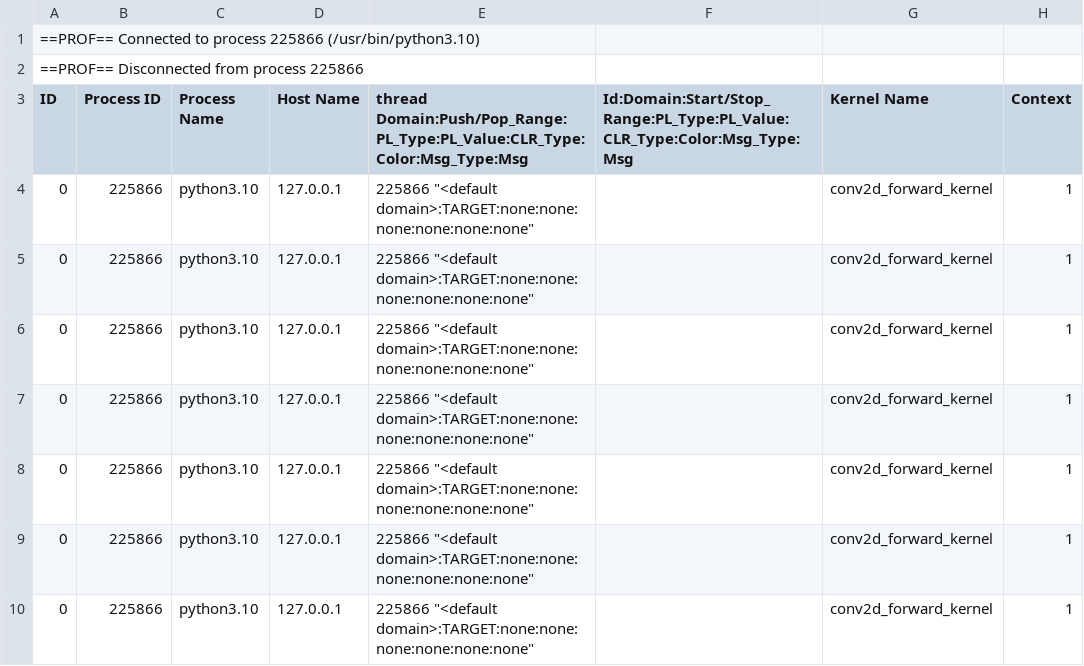
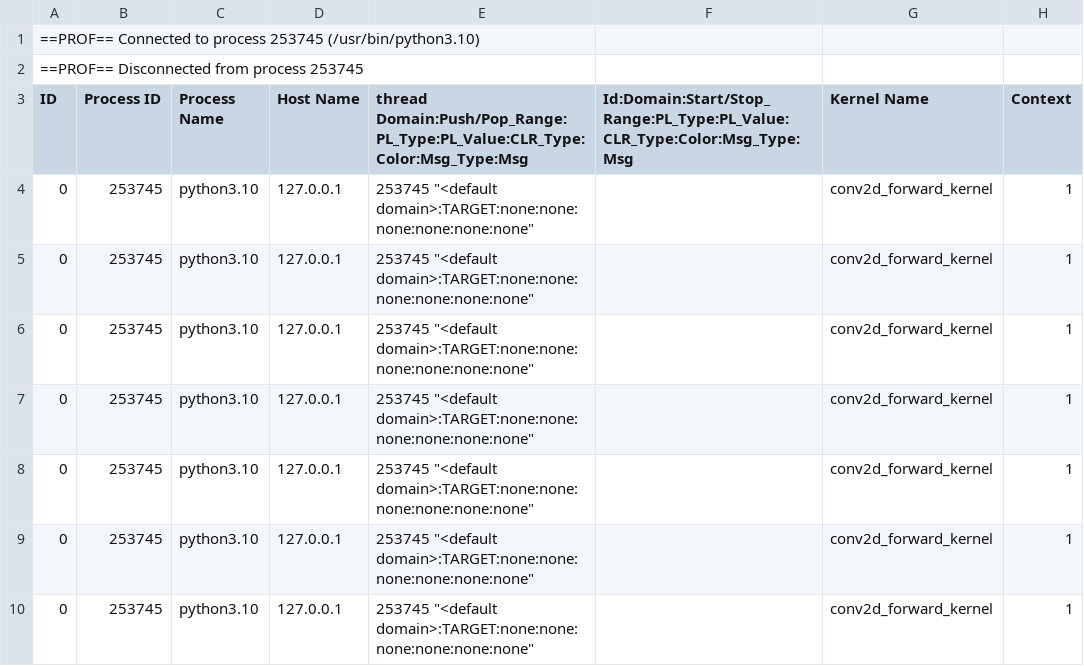
Before and after one commit to tingxi-li/DSLPerfGap, a CSV file: experiments/results/NVIDIA_GH200_480GB/ncu/conv2d_triton_large_stalls.csv, drawn as a sheet; only a part is shown; the diff covers the shown part only; the diff names each change by its address in the sheet, - before the commit and + after, or states it on an @@ line.

```diff
--- a/experiments/results/NVIDIA_GH200_480GB/ncu/conv2d_triton_large_stalls.csv
+++ b/experiments/results/NVIDIA_GH200_480GB/ncu/conv2d_triton_large_stalls.csv
-A1 (ID): …to process 225866 (/usr/bin/python3.10)
+A1 (ID): …to process 253745 (/usr/bin/python3.10)
-A2 (ID): ==PROF== Disconnected from process 225866
+A2 (ID): ==PROF== Disconnected from process 253745
-B4:B10 (Process ID): 225866
+B4:B10 (Process ID): 253745
-E4:E10: 225866 "<default domain>:TARGET:none:none:none:none:none:none"
+E4:E10: 253745 "<default domain>:TARGET:none:none:none:none:none:none"
```
Also changed, not shown: 15 edited cells elsewhere in this file, experiments/results/NVIDIA_GH200_480GB/ncu/conv2d_triton_large_l2dram.csv, experiments/results/NVIDIA_GH200_480GB/ncu/conv2d_triton_large_loads.csv, 22 other files.
